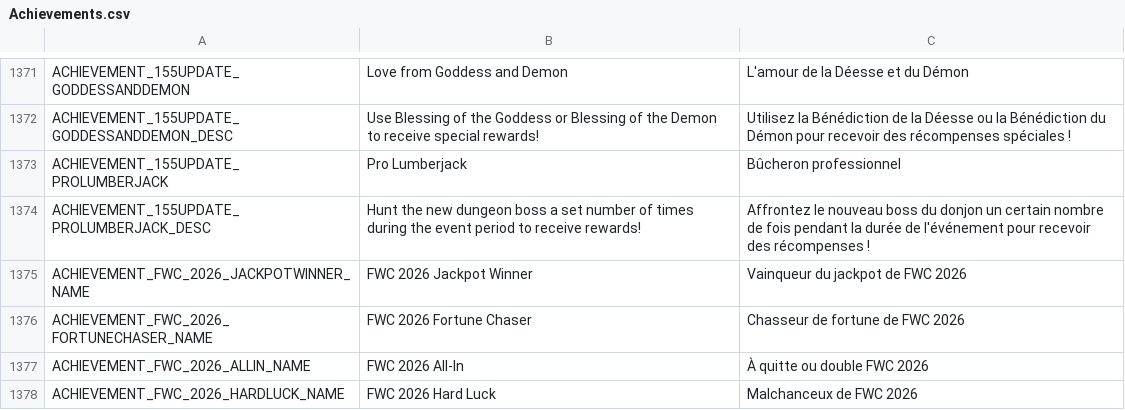
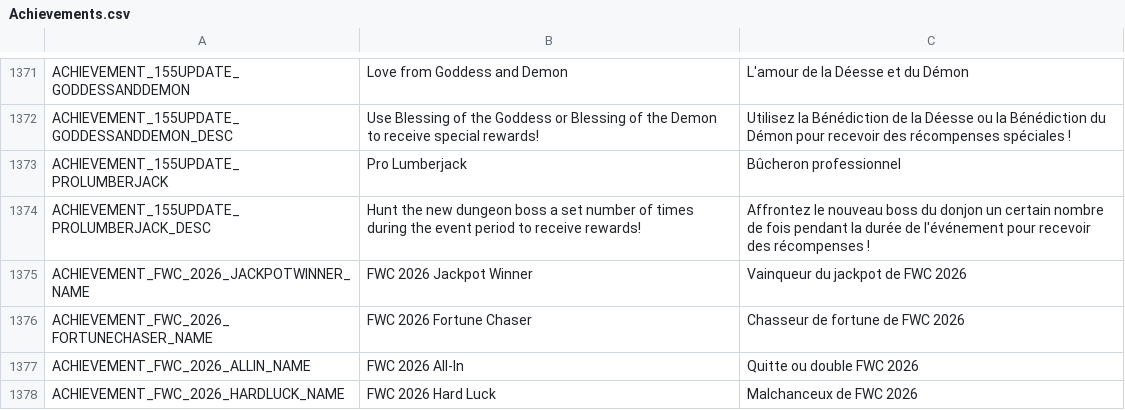
Before and after one commit to Charybdis-Flyff/Flyff-Universe-Translations, a CSV file: French/Achievements.csv, drawn as a sheet; only a part is shown, gaps mark what is left out.

```diff
--- a/French/Achievements.csv
+++ b/French/Achievements.csv
@@ -1376,3 +1376,3 @@ ACHIEVEMENT_FWC_2026_JACKPOTWINNER_NAME,FWC 2026 Jackpot Winner,Vainqueur du jac
 ACHIEVEMENT_FWC_2026_FORTUNECHASER_NAME,FWC 2026 Fortune Chaser,Chasseur de fortune de FWC 2026
-ACHIEVEMENT_FWC_2026_ALLIN_NAME,FWC 2026 All-In,À quitte ou double FWC 2026
+ACHIEVEMENT_FWC_2026_ALLIN_NAME,FWC 2026 All-In,Quitte ou double FWC 2026
 ACHIEVEMENT_FWC_2026_HARDLUCK_NAME,FWC 2026 Hard Luck,Malchanceux de FWC 2026
```
